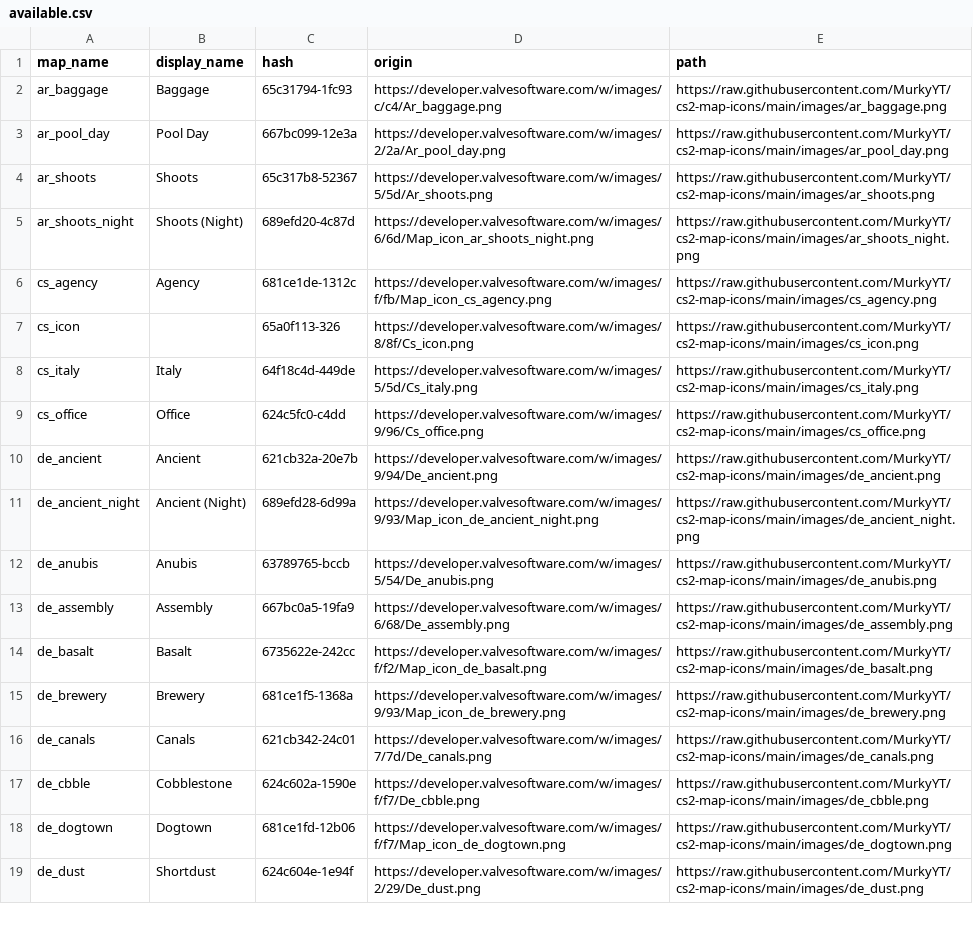
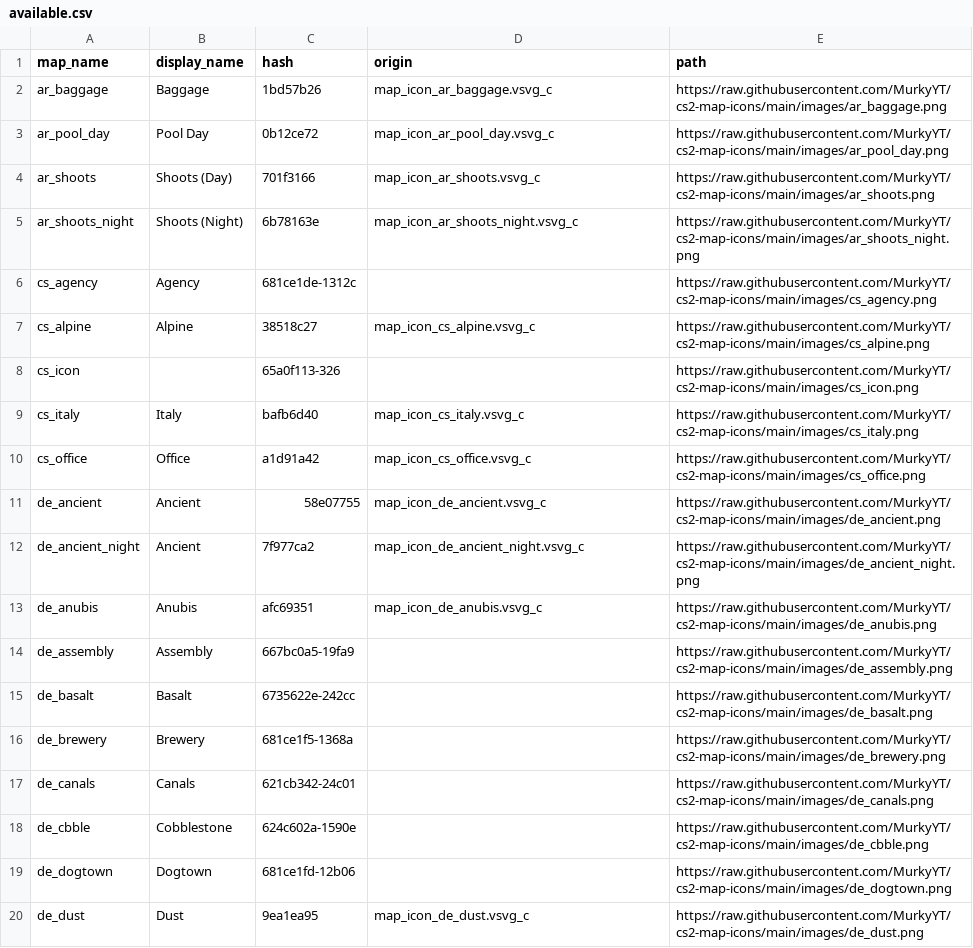
Before and after one commit to MurkyYT/cs2-map-icons, a CSV file: data/available.csv, drawn as a sheet; only a part is shown; addresses are those after the commit; the diff covers the shown part only; the diff names each change by its address in the sheet, - before the commit and + after, or states it on an @@ line.

```diff
--- a/data/available.csv
+++ b/data/available.csv
-C2 (hash): 65c31794-1fc93
+C2 (hash): 1bd57b26
-D2 (origin): https://developer.valvesoftware.com/w/images/c/c4/Ar_baggage.png
+D2 (origin): map_icon_ar_baggage.vsvg_c
-C3 (hash): 667bc099-12e3a
+C3 (hash): 0b12ce72
-D3 (origin): https://developer.valvesoftware.com/w/images/2/2a/Ar_pool_day.png
+D3 (origin): map_icon_ar_pool_day.vsvg_c
-B4 (display_name): Shoots
+B4 (display_name): Shoots (Day)
-C4 (hash): 65c317b8-52367
+C4 (hash): 701f3166
-D4 (origin): https://developer.valvesoftware.com/w/images/5/5d/Ar_shoots.png
+D4 (origin): map_icon_ar_shoots.vsvg_c
-C5 (hash): 689efd20-4c87d
+C5 (hash): 6b78163e
-D5 (origin): https://developer.valvesoftware.com/w/images/6/6d/Map_icon_ar_shoots_night.png
+D5 (origin): map_icon_ar_shoots_night.vsvg_c
-D6 (origin): https://developer.valvesoftware.com/w/images/f/fb/Map_icon_cs_agency.png
+D6 (origin): (empty)
+row 7: cs_alpine | Alpine | 38518c27 | map_icon_cs_alpine.vsvg_c | https://raw.githubusercontent.com/MurkyYT/cs2-map-icons/main/images/cs_alpine.png
-D8 (origin): https://developer.valvesoftware.com/w/images/8/8f/Cs_icon.png
+D8 (origin): (empty)
-C9 (hash): 64f18c4d-449de
+C9 (hash): bafb6d40
-D9 (origin): https://developer.valvesoftware.com/w/images/5/5d/Cs_italy.png
+D9 (origin): map_icon_cs_italy.vsvg_c
-C10 (hash): 624c5fc0-c4dd
+C10 (hash): a1d91a42
-D10 (origin): https://developer.valvesoftware.com/w/images/9/96/Cs_office.png
+D10 (origin): map_icon_cs_office.vsvg_c
-C11 (hash): 621cb32a-20e7b
+C11 (hash): 58e07755
-D11 (origin): https://developer.valvesoftware.com/w/images/9/94/De_ancient.png
+D11 (origin): map_icon_de_ancient.vsvg_c
-B12 (display_name): Ancient (Night)
+B12 (display_name): Ancient
-C12 (hash): 689efd28-6d99a
+C12 (hash): 7f977ca2
-D12 (origin): https://developer.valvesoftware.com/w/images/9/93/Map_icon_de_ancient_night.png
+D12 (origin): map_icon_de_ancient_night.vsvg_c
-C13 (hash): 63789765-bccb
+C13 (hash): afc69351
-D13 (origin): https://developer.valvesoftware.com/w/images/5/54/De_anubis.png
+D13 (origin): map_icon_de_anubis.vsvg_c
-D14 (origin): https://developer.valvesoftware.com/w/images/6/68/De_assembly.png
+D14 (origin): (empty)
-D15 (origin): https://developer.valvesoftware.com/w/images/f/f2/Map_icon_de_basalt.png
+D15 (origin): (empty)
-D16 (origin): https://developer.valvesoftware.com/w/images/9/93/Map_icon_de_brewery.png
+D16 (origin): (empty)
-D17 (origin): https://developer.valvesoftware.com/w/images/7/7d/De_canals.png
+D17 (origin): (empty)
-D18 (origin): https://developer.valvesoftware.com/w/images/f/f7/De_cbble.png
+D18 (origin): (empty)
-D19 (origin): https://developer.valvesoftware.com/w/images/f/f7/Map_icon_de_dogtown.png
+D19 (origin): (empty)
-B20 (display_name): Shortdust
+B20 (display_name): Dust
-C20 (hash): 624c604e-1e94f
+C20 (hash): 9ea1ea95
-D20 (origin): https://developer.valvesoftware.com/w/images/2/29/De_dust.png
+D20 (origin): map_icon_de_dust.vsvg_c
```
Also changed, not shown: 5 added rows and 28 edited cells elsewhere in this file, 38 other files.
